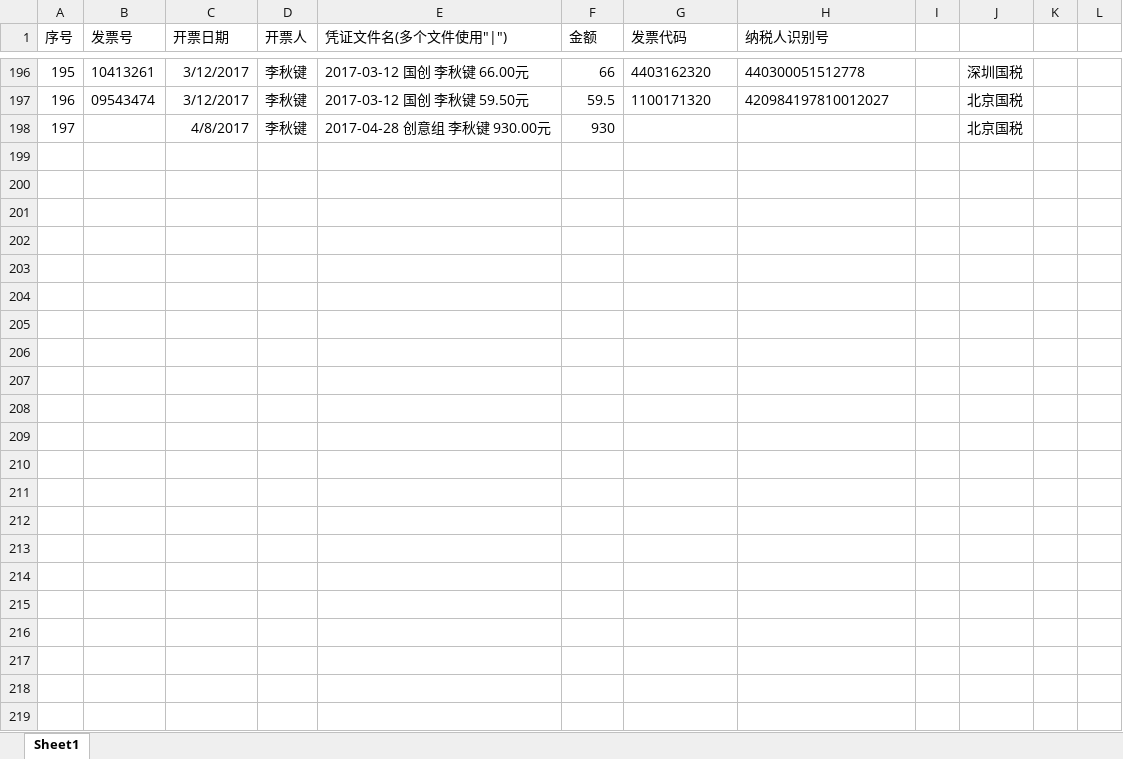
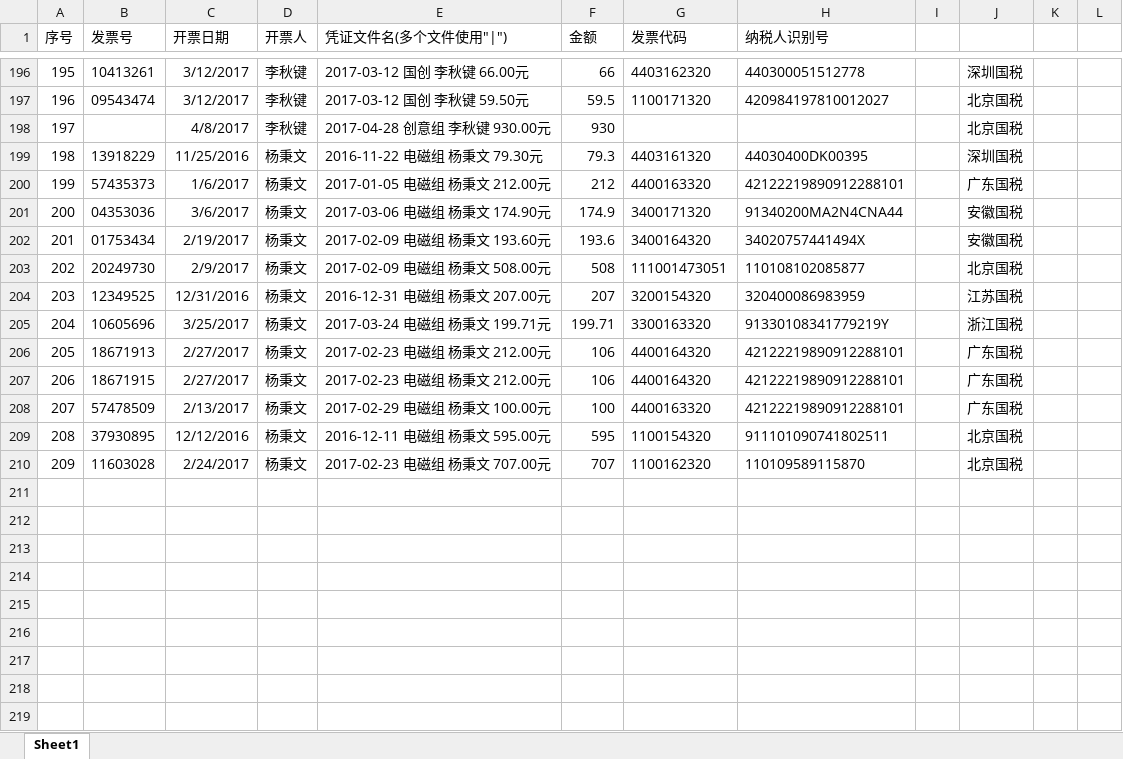
Before and after one commit to JasonSkyWesker/AboutMoney2017, an Excel workbook: 采购单规范v0.2/发票-凭证表.xlsx, sheet Sheet1, drawn as a sheet; only a part is shown, gaps mark what is left out; the shorter side is filled out with more unchanged rows; values as stored, in another font and other column widths than the file's, no borders; conditional formats not drawn; removed rows and columns are numbered as before the commit, all else as after; the diff names each change by its address in the sheet, - before the commit and + after, or states it on an @@ line.

```diff
--- a/采购单规范v0.2/发票-凭证表.xlsx (sheet Sheet1)
+++ b/采购单规范v0.2/发票-凭证表.xlsx (sheet Sheet1)
-row 199: (empty)
+row 199: 198 | 13918229 | 11/25/2016 | 杨秉文 | 2016-11-22 电磁组 杨秉文 79.30元 | 79.3 | 4403161320 | 44030400DK00395 |  | 深圳国税
-row 200: (empty)
+row 200: 199 | 57435373 | 1/6/2017 | 杨秉文 | 2017-01-05 电磁组 杨秉文 212.00元 | 212 | 4400163320 | 42122219890912288101 |  | 广东国税
-row 201: (empty)
+row 201: 200 | 04353036 | 3/6/2017 | 杨秉文 | 2017-03-06 电磁组 杨秉文 174.90元 | 174.9 | 3400171320 | 91340200MA2N4CNA44 |  | 安徽国税
-row 202: (empty)
+row 202: 201 | 01753434 | 2/19/2017 | 杨秉文 | 2017-02-09 电磁组 杨秉文 193.60元 | 193.6 | 3400164320 | 34020757441494X |  | 安徽国税
-row 203: (empty)
+row 203: 202 | 20249730 | 2/9/2017 | 杨秉文 | 2017-02-09 电磁组 杨秉文 508.00元 | 508 | 111001473051 | 110108102085877 |  | 北京国税
-row 204: (empty)
+row 204: 203 | 12349525 | 12/31/2016 | 杨秉文 | 2016-12-31 电磁组 杨秉文 207.00元 | 207 | 3200154320 | 320400086983959 |  | 江苏国税
-row 205: (empty)
+row 205: 204 | 10605696 | 3/25/2017 | 杨秉文 | 2017-03-24 电磁组 杨秉文 199.71元 | 199.71 | 3300163320 | 91330108341779219Y |  | 浙江国税
-row 206: (empty)
+row 206: 205 | 18671913 | 2/27/2017 | 杨秉文 | 2017-02-23 电磁组 杨秉文 212.00元 | 106 | 4400164320 | 42122219890912288101 |  | 广东国税
-row 207: (empty)
+row 207: 206 | 18671915 | 2/27/2017 | 杨秉文 | 2017-02-23 电磁组 杨秉文 212.00元 | 106 | 4400164320 | 42122219890912288101 |  | 广东国税
-row 208: (empty)
+row 208: 207 | 57478509 | 2/13/2017 | 杨秉文 | 2017-02-29 电磁组 杨秉文 100.00元 | 100 | 4400163320 | 42122219890912288101 |  | 广东国税
-row 209: (empty)
+row 209: 208 | 37930895 | 12/12/2016 | 杨秉文 | 2016-12-11 电磁组 杨秉文 595.00元 | 595 | 1100154320 | 911101090741802511 |  | 北京国税
-row 210: (empty)
+row 210: 209 | 11603028 | 2/24/2017 | 杨秉文 | 2017-02-23 电磁组 杨秉文 707.00元 | 707 | 1100162320 | 110109589115870 |  | 北京国税
-row 211: (empty)
-row 212: (empty)
```
Also changed, not shown: 采购单规范v0.2/采购详单.xlsx.
